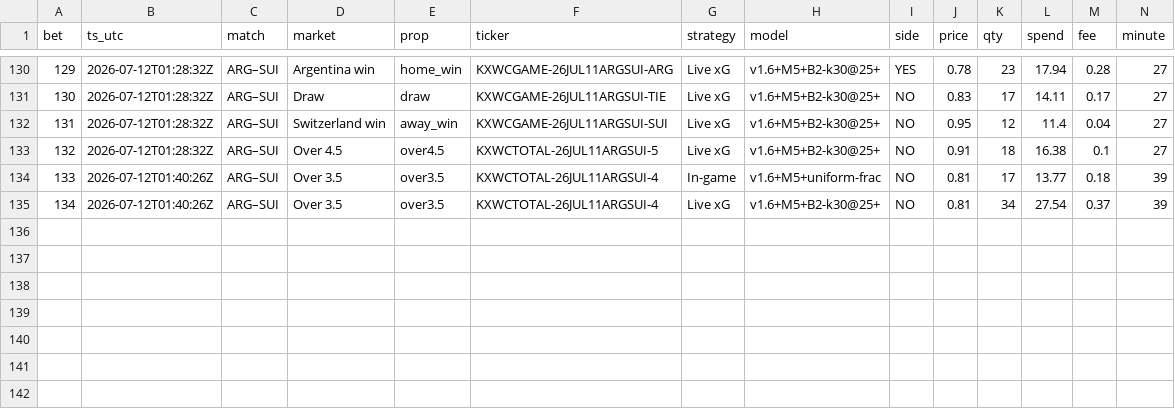
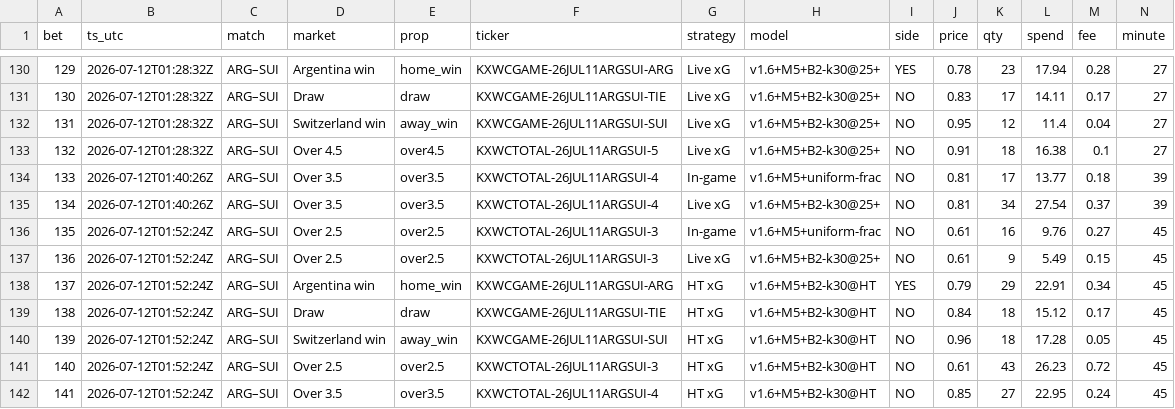
Before and after one commit to DavidGao520/xante-wc, a CSV file: bets.csv, drawn as a sheet; only a part is shown, gaps mark what is left out; rows hold the shown columns only; the diff names each change by its address in the sheet, - before the commit and + after, or states it on an @@ line.

```diff
--- a/bets.csv
+++ b/bets.csv
+row 136: 135 | 2026-07-12T01:52:24Z | ARG–SUI | Over 2.5 | over2.5 | KXWCTOTAL-26JUL11ARGSUI-3 | In-game | v1.6+M5+uniform-frac | NO | 0.61 | 16 | 9.76 | 0.27 | 45
+row 137: 136 | 2026-07-12T01:52:24Z | ARG–SUI | Over 2.5 | over2.5 | KXWCTOTAL-26JUL11ARGSUI-3 | Live xG | v1.6+M5+B2-k30@25+ | NO | 0.61 | 9 | 5.49 | 0.15 | 45
+row 138: 137 | 2026-07-12T01:52:24Z | ARG–SUI | Argentina win | home_win | KXWCGAME-26JUL11ARGSUI-ARG | HT xG | v1.6+M5+B2-k30@HT | YES | 0.79 | 29 | 22.91 | 0.34 | 45
+row 139: 138 | 2026-07-12T01:52:24Z | ARG–SUI | Draw | draw | KXWCGAME-26JUL11ARGSUI-TIE | HT xG | v1.6+M5+B2-k30@HT | NO | 0.84 | 18 | 15.12 | 0.17 | 45
+row 140: 139 | 2026-07-12T01:52:24Z | ARG–SUI | Switzerland win | away_win | KXWCGAME-26JUL11ARGSUI-SUI | HT xG | v1.6+M5+B2-k30@HT | NO | 0.96 | 18 | 17.28 | 0.05 | 45
+row 141: 140 | 2026-07-12T01:52:24Z | ARG–SUI | Over 2.5 | over2.5 | KXWCTOTAL-26JUL11ARGSUI-3 | HT xG | v1.6+M5+B2-k30@HT | NO | 0.61 | 43 | 26.23 | 0.72 | 45
+row 142: 141 | 2026-07-12T01:52:24Z | ARG–SUI | Over 3.5 | over3.5 | KXWCTOTAL-26JUL11ARGSUI-4 | HT xG | v1.6+M5+B2-k30@HT | NO | 0.85 | 27 | 22.95 | 0.24 | 45
```
Also changed, not shown: 1 other file.
